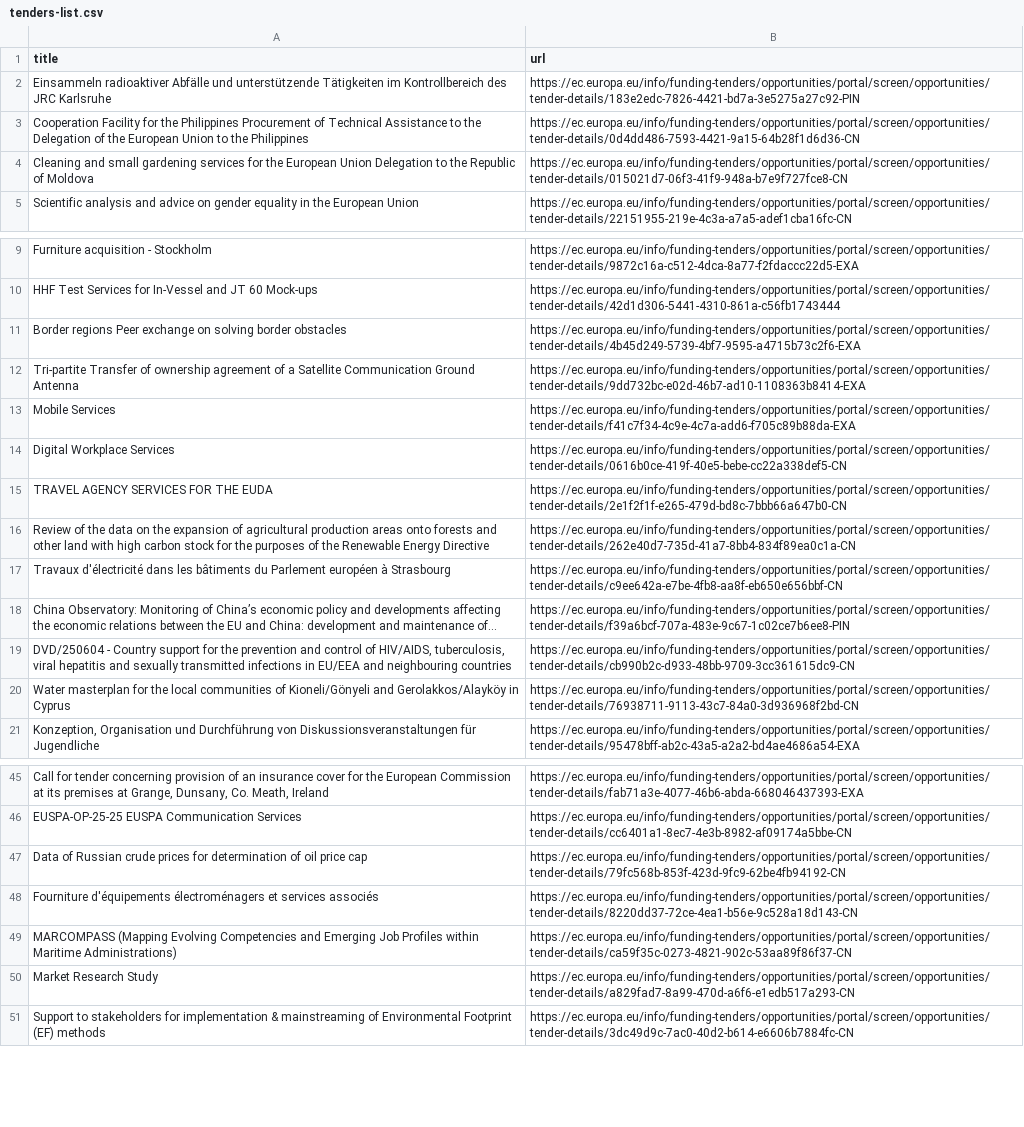
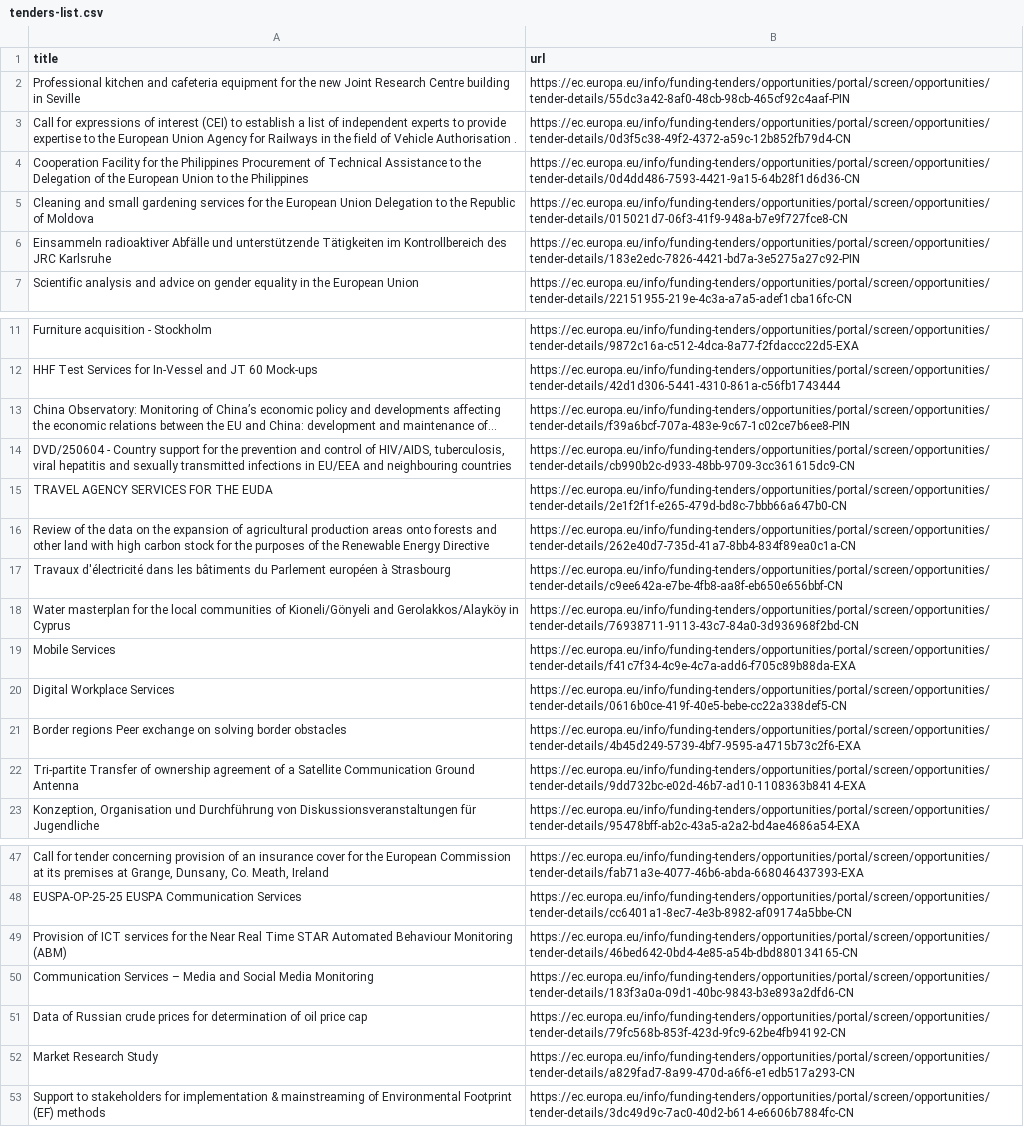
Before and after one commit to Lobal-coder/eufundsscraper, a CSV file: docs/tenders-list.csv, drawn as a sheet; only a part is shown, gaps mark what is left out; long unchanged cells end in …; removed rows and columns are numbered as before the commit, all else as after; the diff covers the shown part only; the diff names each change by its address in the sheet, - before the commit and + after, or states it on an @@ line.

```diff
--- a/docs/tenders-list.csv
+++ b/docs/tenders-list.csv
-A2 (title): Einsammeln radioaktiver Abfälle und unterstützende Tätigkeiten im Kontrollbereich des JRC Karlsruhe
+A2 (title): Professional kitchen and cafeteria equipment for the new Joint Research Centre building in Seville
-B2 (url): https://ec.europa.eu/info/funding-tenders/opportunities/portal/screen/opportunities/tender-details/183e2edc-7826-4421-bd7a-3e5275a27c92-PIN
+B2 (url): https://ec.europa.eu/info/funding-tenders/opportunities/portal/screen/opportunities/tender-details/55dc3a42-8af0-48cb-98cb-465cf92c4aaf-PIN
+row 3: Call for expressions of interest (CEI) to establish a list of independent experts to provide expertise to the European Union Agency for Railways in the field of Vehicle Authorisation . | https://ec.europa.eu/info/funding-tenders/opportunities/portal/screen/opportunities/tender-details/0d3f5c38-49f2-4372-a59c-12b852fb79d4-CN
+row 6: Einsammeln radioaktiver Abfälle und unterstützende Tätigkeiten im Kontrollbereich des JRC Karlsruhe | https://ec.europa.eu/info/funding-tenders/opportunities/portal/screen/opportunities/tender-details/183e2edc-7826-4421-bd7a-3e5275a27c92-PIN
@@ row 18 moved to row 13: China Observatory: Monitoring of China’s… @@
@@ row 19 moved to row 14: DVD/250604 - Country support for the pre… @@
@@ row 13 moved to row 19: Mobile Services @@
@@ row 14 moved to row 20: Digital Workplace Services @@
@@ row 11 moved to row 21: Border regions Peer exchange on solving … @@
@@ row 12 moved to row 22: Tri-partite Transfer of ownership agreem… @@
+row 49: Provision of ICT services for the Near Real Time STAR Automated Behaviour Monitoring (ABM) | https://ec.europa.eu/info/funding-tenders/opportunities/portal/screen/opportunities/tender-details/46bed642-0bd4-4e85-a54b-dbd880134165-CN
+row 50: Communication Services – Media and Social Media Monitoring | https://ec.europa.eu/info/funding-tenders/opportunities/portal/screen/opportunities/tender-details/183f3a0a-09d1-40bc-9843-b3e893a2dfd6-CN
-row 48: Fourniture d'équipements électroménagers et services associés | https://ec.europa.eu/info/funding-tenders/opportunities/portal/screen/opportunities/tender-details/8220dd37-72ce-4ea1-b56e-9c528a18d143-CN
-row 49: MARCOMPASS (Mapping Evolving Competencies and Emerging Job Profiles within Maritime Administrations) | https://ec.europa.eu/info/funding-tenders/opportunities/portal/screen/opportunities/tender-details/ca59f35c-0273-4821-902c-53aa89f86f37-CN
```
Also changed, not shown: 1 added row and 6 moved rows elsewhere in this file, docs/funding-list.csv, docs/funding_enriched.csv, 6 other files.
